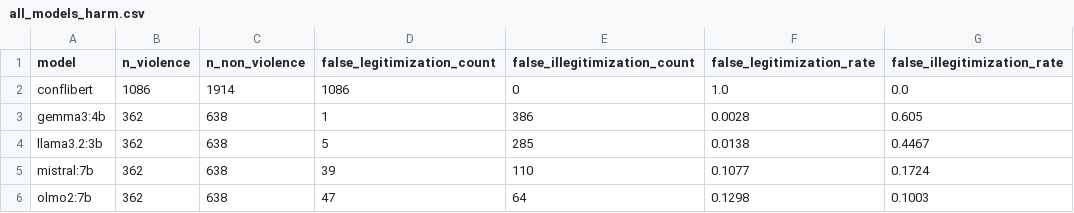
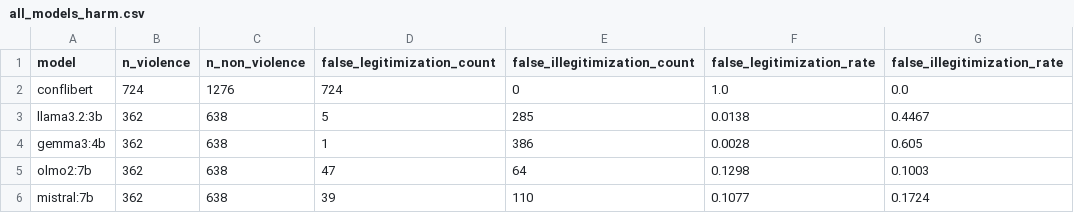
Before and after one commit to hoffmann-muki/llm-conflict-monitoring-eval, a CSV file: results/cmr/zero_shot/1000/comparison/all_models_harm.csv, drawn as a sheet.

```diff
--- a/results/cmr/zero_shot/1000/comparison/all_models_harm.csv
+++ b/results/cmr/zero_shot/1000/comparison/all_models_harm.csv
@@ -1,6 +1,6 @@
 model,n_violence,n_non_violence,false_legitimization_count,false_illegitimization_count,false_legitimization_rate,false_illegitimization_rate
-conflibert,1086,1914,1086,0,1.0,0.0
+conflibert,724,1276,724,0,1.0,0.0
+llama3.2:3b,362,638,5,285,0.0138,0.4467
 gemma3:4b,362,638,1,386,0.0028,0.605
-llama3.2:3b,362,638,5,285,0.0138,0.4467
+olmo2:7b,362,638,47,64,0.1298,0.1003
 mistral:7b,362,638,39,110,0.1077,0.1724
-olmo2:7b,362,638,47,64,0.1298,0.1003
```
Also changed, not shown: results/cmr/zero_shot/1000/comparison/all_models_fairness.csv, results/cmr/zero_shot/1000/comparison/all_models_metrics.csv, 7 other files.
